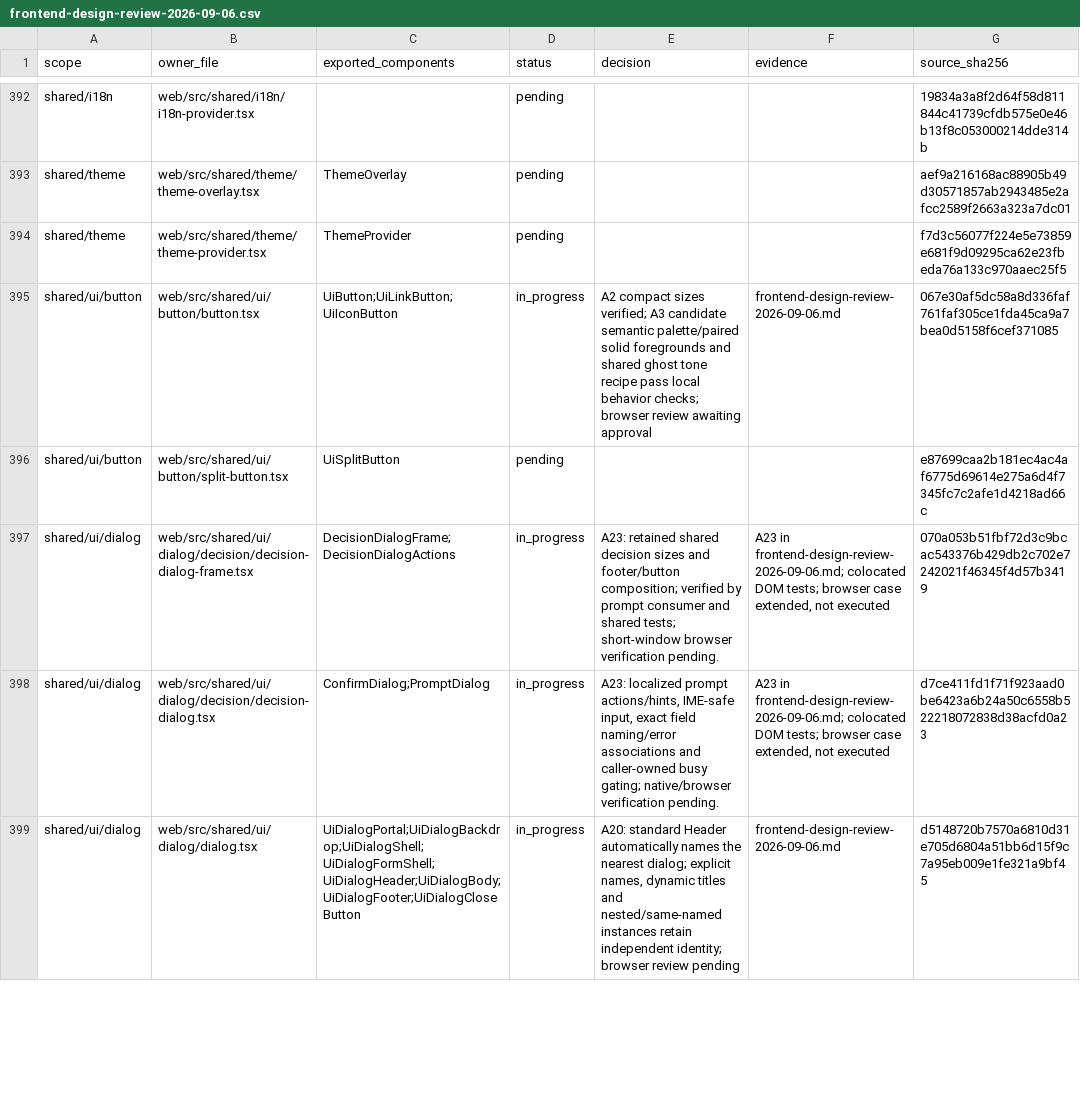
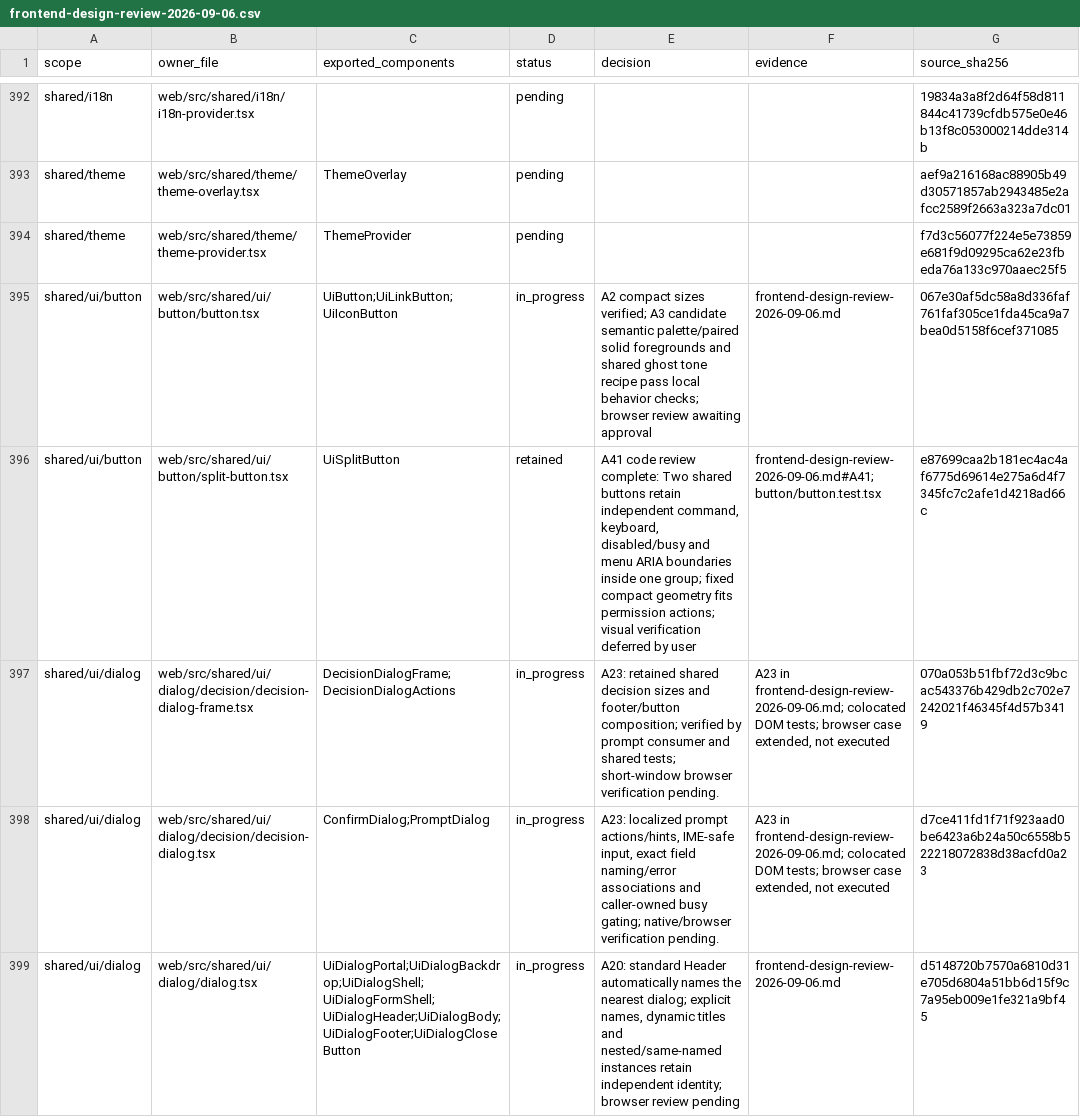
Before and after one commit to nexus-research-lab/nexus, a CSV file: docs/testing/frontend-design-review-2026-09-06.csv, drawn as a sheet; only a part is shown, gaps mark what is left out; the diff covers the shown part only.

```diff
--- a/docs/testing/frontend-design-review-2026-09-06.csv
+++ b/docs/testing/frontend-design-review-2026-09-06.csv
@@ -395,3 +395,3 @@ shared/theme,web/src/shared/theme/theme-provider.tsx,ThemeProvider,pending,,,f7d
 shared/ui/button,web/src/shared/ui/button/button.tsx,UiButton;UiLinkButton;UiIconButton,in_progress,A2 compact sizes verified; A3 candidate semantic palette/paired solid foregrounds and shared ghost tone recipe pass local behavior checks; browser review awaiting approval,frontend-design-review-2026-09-06.md,067e30af5dc58a8d336faf761faf305ce1fda45ca9a7bea0d5158f6cef371085
-shared/ui/button,web/src/shared/ui/button/split-button.tsx,UiSplitButton,pending,,,e87699caa2b181ec4ac4af6775d69614e275a6d4f7345fc7c2afe1d4218ad66c
+shared/ui/button,web/src/shared/ui/button/split-button.tsx,UiSplitButton,retained,"A41 code review complete: Two shared buttons retain independent command, keyboard, disabled/busy and menu ARIA boundaries inside one group; fixed compact geometry fits permission actions; visual verification deferred by user",frontend-design-review-2026-09-06.md#A41; button/button.test.tsx,e87699caa2b181ec4ac4af6775d69614e275a6d4f7345fc7c2afe1d4218ad66c
 shared/ui/dialog,web/src/shared/ui/dialog/decision/decision-dialog-frame.tsx,DecisionDialogFrame;DecisionDialogActions,in_progress,A23: retained shared decision sizes and footer/button composition; verified by prompt consumer and shared tests; short-window browser verification pending.,"A23 in frontend-design-review-2026-09-06.md; colocated DOM tests; browser case extended, not executed",070a053b51fbf72d3c9bcac543376b429db2c702e7242021f46345f4d57b3419
```
Also changed, not shown: 17 edited cells elsewhere in this file, 10 other files.
